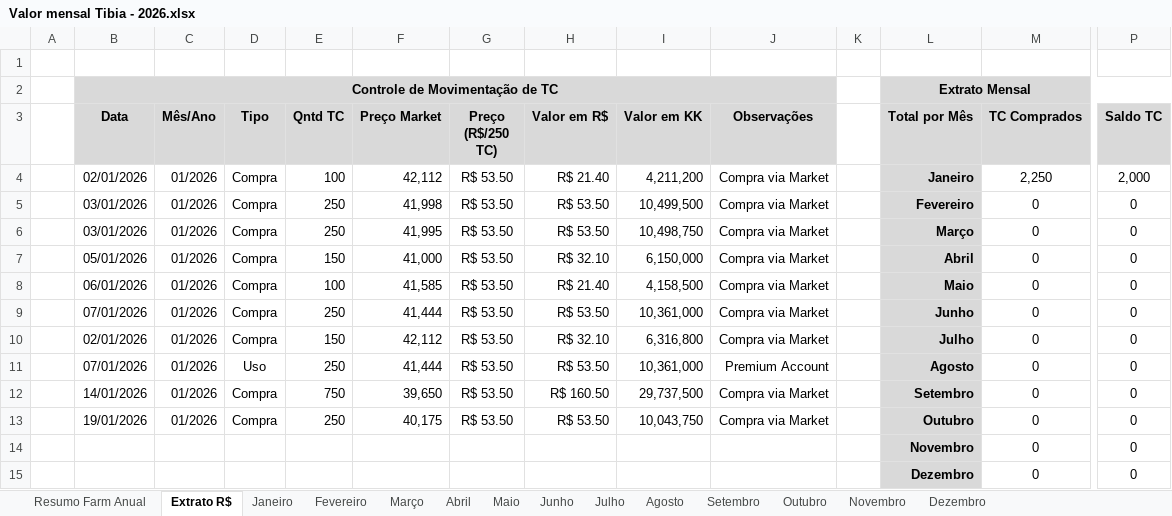
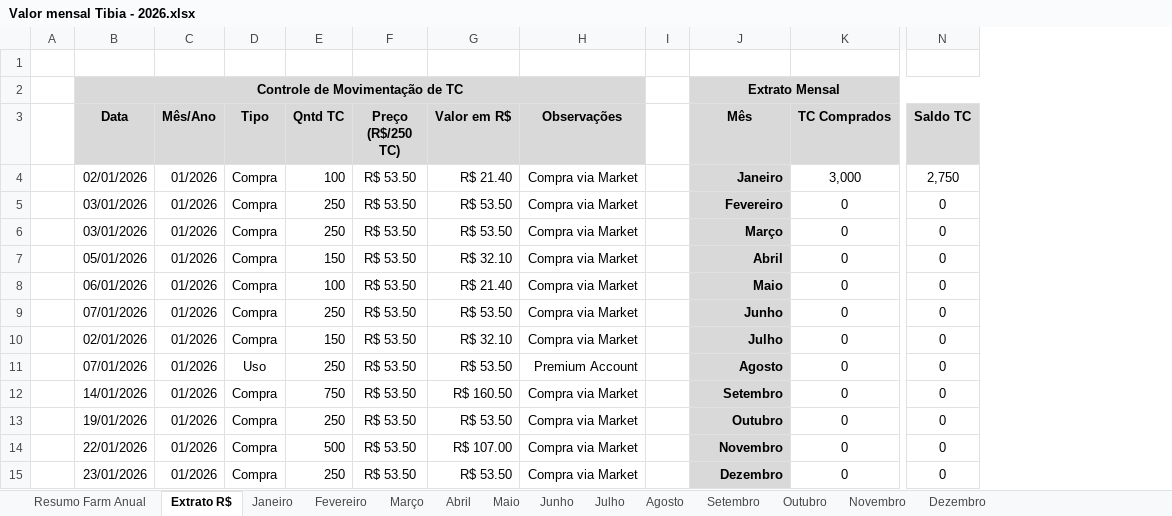
Before and after one commit to joaovrs16/tibia-economic-analysis, an Excel workbook: Valor mensal Tibia - 2026.xlsx, sheet Extrato R$, drawn as a sheet; only a part is shown, gaps mark what is left out; values as stored, in another font and other column widths than the file's, no borders; charts and pictures not drawn; removed rows and columns are numbered as before the commit, all else as after; the diff names each change by its address in the sheet, - before the commit and + after, or states it on an @@ line.

Commit message:
Atualização e otimização de fórmulas e colunas do mês de Janeiro e extrato

```diff
--- a/Valor mensal Tibia - 2026.xlsx (sheet Extrato R$)
+++ b/Valor mensal Tibia - 2026.xlsx (sheet Extrato R$)
-column F (Preço Market), rows 4-13: 42,112 | 41,998 | 41,995 | 41,000 | 41,585 | 41,444 | 42,112 | 41,444 | 39,650 | 40,175
-column I (Valor em KK), rows 4-13: 4,211,200 | 10,499,500 | 10,498,750 | 6,150,000 | 4,158,500 | 10,361,000 | 6,316,800 | 10,361,000 | 29,737,500 | 10,043,750
-J3: Total por Mês
+J3: Mês
-K4 (TC Comprados): 2,250
+K4 (TC Comprados): 3,000
-N4 (Saldo TC): 2,000
+N4 (Saldo TC): 2,750
-B14 (Data): (empty)
+B14 (Data): 22/01/2026
-C14:C15 (Mês/Ano): (empty)
+C14:C15 (Mês/Ano): 01/2026
-D14:D15 (Tipo): (empty)
+D14:D15 (Tipo): Compra
-E14 (Qntd TC): (empty)
+E14 (Qntd TC): 500
-F14:F15 (Preço (R$/250 TC)): (empty)
+F14:F15 (Preço (R$/250 TC)): R$ 53.50
-G14 (Valor em R$): (empty)
+G14 (Valor em R$): R$ 107.00
-H14:H15 (Observações): (empty)
+H14:H15 (Observações): Compra via Market
-B15 (Data): (empty)
+B15 (Data): 23/01/2026
-E15 (Qntd TC): (empty)
+E15 (Qntd TC): 250
-G15 (Valor em R$): (empty)
+G15 (Valor em R$): R$ 53.50
```
Also changed, not shown: sheet Janeiro, sheet Resumo Farm Anual, formulas that keep their value.
